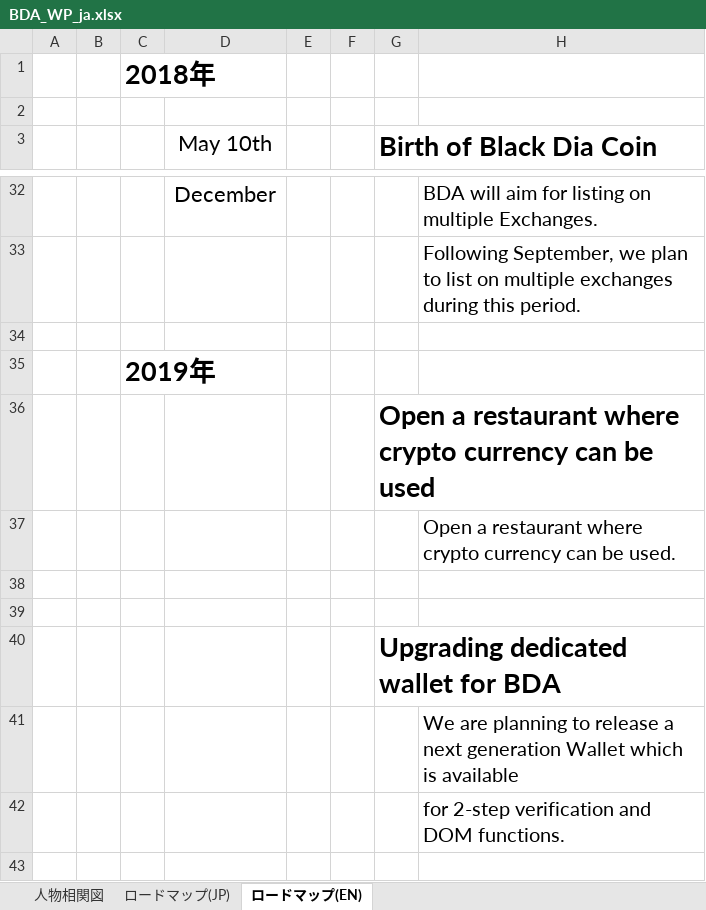
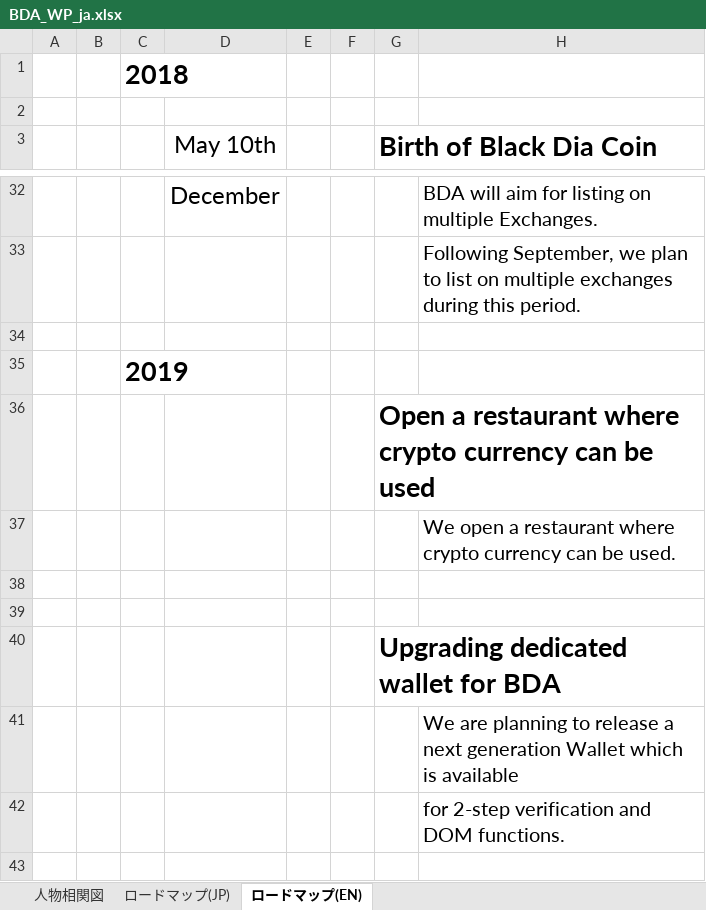
Before and after one commit to BDACOIN/whitepaper, an Excel workbook: BDA_WP_ja.xlsx, sheet ロードマップ(EN), drawn as a sheet; only a part is shown, gaps mark what is left out; values as stored, in another font and other column widths than the file's, no borders; charts and pictures not drawn; the diff covers the shown part only; the diff names each change by its address in the sheet, - before the commit and + after, or states it on an @@ line.

```diff
--- a/BDA_WP_ja.xlsx (sheet ロードマップ(EN))
+++ b/BDA_WP_ja.xlsx (sheet ロードマップ(EN))
-C1: 2018年
+C1: 2018
+C1:D1 merged
@@ D3 text size: larger @@
@@ D32 text size: larger @@
-C35: 2019年
+C35: 2019
+C35:D35 merged
-H37: Open a restaurant…
+H37: We open a restaurant…
```
Also changed, not shown: 6 added rows, 6 removed rows, 1 edited cell and cell formats elsewhere in this sheet, sheet ロードマップ(JP), charts or pictures, 3 other files.
